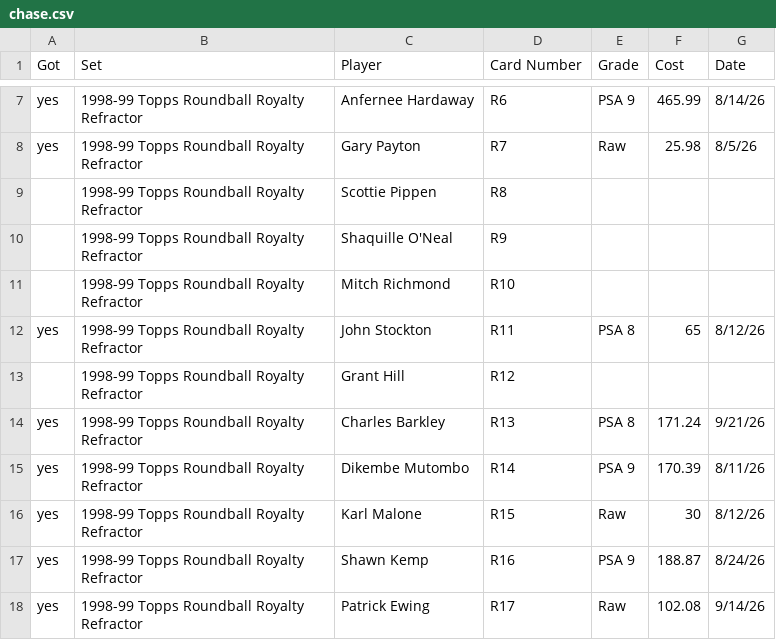
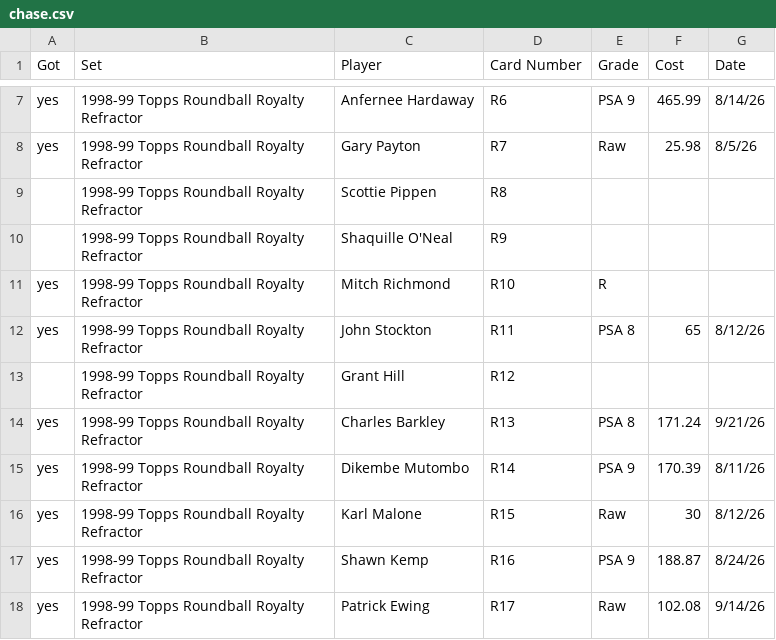
Before and after one commit to geraldno20/cards, a CSV file: docs/data/chase.csv, drawn as a sheet; only a part is shown, gaps mark what is left out.

Commit message:
Update chase list (68 cards)

```diff
--- a/docs/data/chase.csv
+++ b/docs/data/chase.csv
@@ -10,3 +10,3 @@ yes,1998-99 Topps Roundball Royalty Refractor,Gary Payton,R7,Raw,25.98,8/5/26
 ,1998-99 Topps Roundball Royalty Refractor,Shaquille O'Neal,R9,,,
-,1998-99 Topps Roundball Royalty Refractor,Mitch Richmond,R10,,,
+yes,1998-99 Topps Roundball Royalty Refractor,Mitch Richmond,R10,R,,
 yes,1998-99 Topps Roundball Royalty Refractor,John Stockton,R11,PSA 8,65,8/12/26
```
